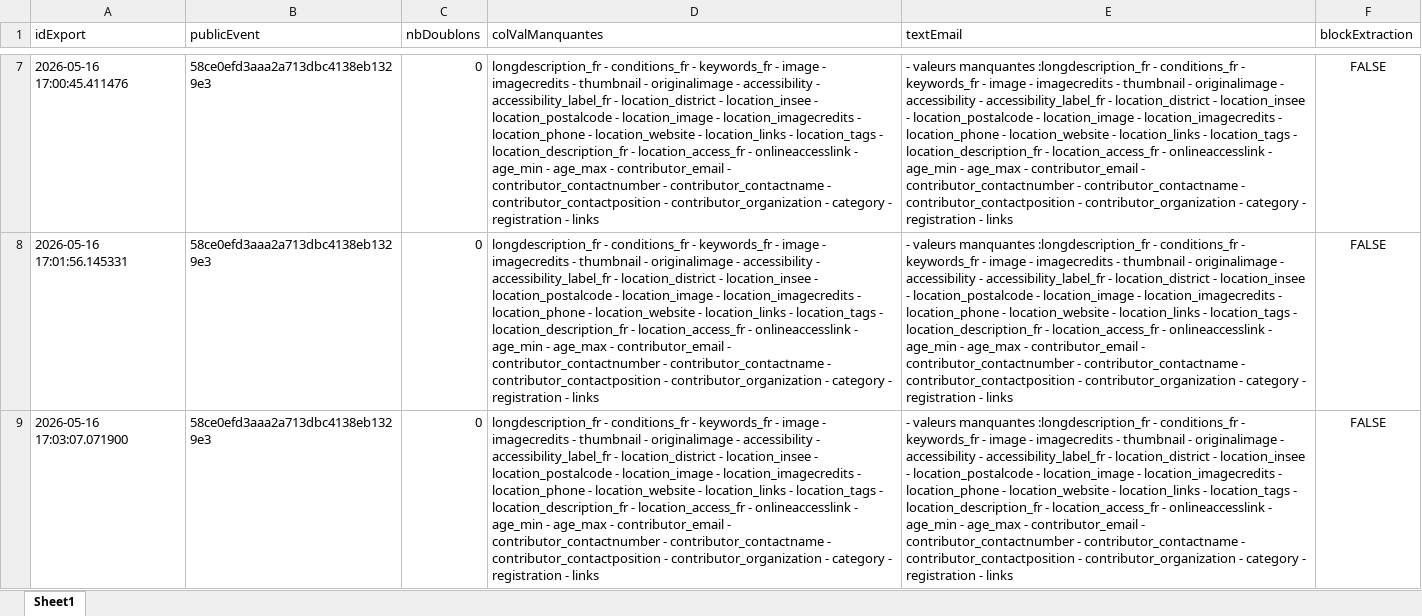
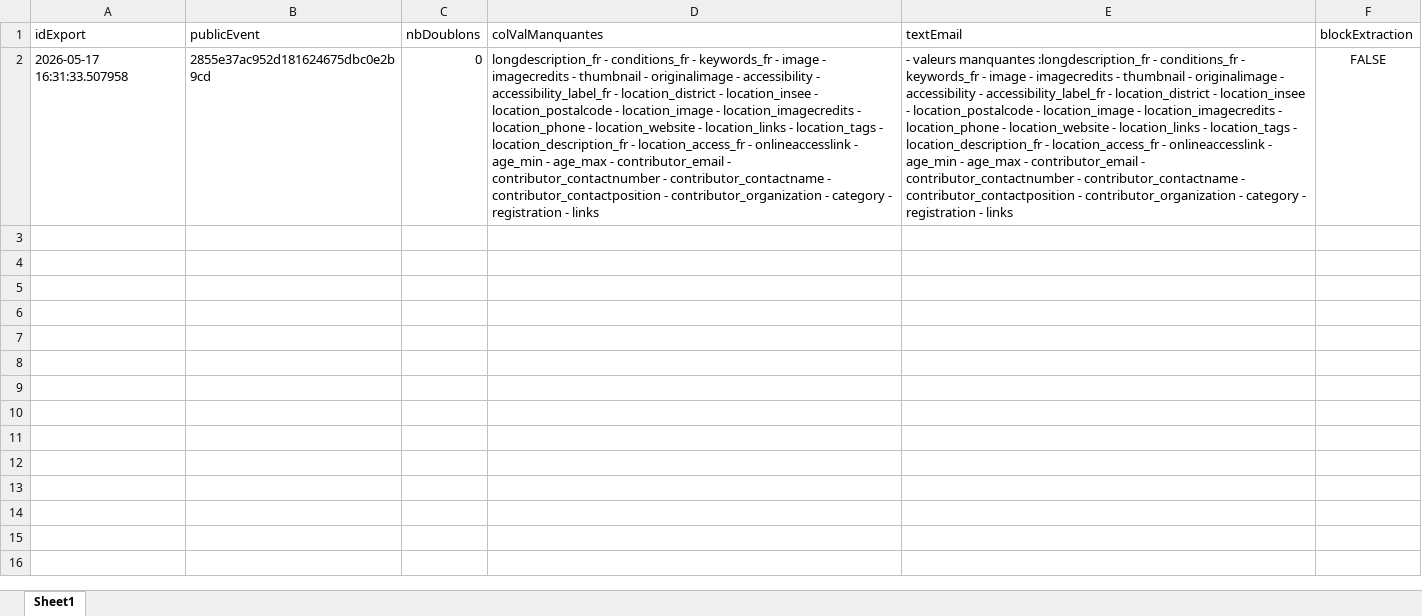
Before and after one commit to k-ardit/RAG, an Excel workbook: data/opendata/testsExport.xlsx, sheet Sheet1, drawn as a sheet; only a part is shown, gaps mark what is left out; values as stored, in another font and other column widths than the file's, no borders; removed rows and columns are numbered as before the commit, all else as after; the diff covers the shown part only; the diff names each change by its address in the sheet, - before the commit and + after, or states it on an @@ line.

```diff
--- a/data/opendata/testsExport.xlsx (sheet Sheet1)
+++ b/data/opendata/testsExport.xlsx (sheet Sheet1)
-row 7: 2026-05-16 17:00:45.411476 | 58ce0efd3aaa2a713dbc4138eb1329e3 | 0 | longdescription_fr - conditions_fr - keywords_fr - image - imagecredits - thumbnail - originalimage - accessibility - accessibility_label_fr - location_district - location_insee - location_postalcode - location_image - location_imagecredits - location_phone - location_website - location_links - location_tags - location_description_fr - location_access_fr - onlineaccesslink - age_min - age_max - contributor_email - contributor_contactnumber - contributor_contactname - contributor_contactposition - contributor_organization - category - registration - links | - valeurs manquantes :longdescription_fr - conditions_fr - keywords_fr - image - imagecredits - thumbnail - originalimage - accessibility - accessibility_label_fr - location_district - location_insee - location_postalcode - location_image - location_imagecredits - location_phone - location_website - location_links - location_tags - location_description_fr - location_access_fr - onlineaccesslink - age_min - age_max - contributor_email - contributor_contactnumber - contributor_contactname - contributor_contactposition - contributor_organization - category - registration - links | FALSE
-A2 (idExport): 2026-05-16 17:01:56.145331
+A2 (idExport): 2026-05-17 16:31:33.507958
-B2 (publicEvent): 58ce0efd3aaa2a713dbc4138eb1329e3
+B2 (publicEvent): 2855e37ac952d181624675dbc0e2b9cd
-row 9: 2026-05-16 17:03:07.071900 | 58ce0efd3aaa2a713dbc4138eb1329e3 | 0 | longdescription_fr - conditions_fr - keywords_fr - image - imagecredits - thumbnail - originalimage - accessibility - accessibility_label_fr - location_district - location_insee - location_postalcode - location_image - location_imagecredits - location_phone - location_website - location_links - location_tags - location_description_fr - location_access_fr - onlineaccesslink - age_min - age_max - contributor_email - contributor_contactnumber - contributor_contactname - contributor_contactposition - contributor_organization - category - registration - links | - valeurs manquantes :longdescription_fr - conditions_fr - keywords_fr - image - imagecredits - thumbnail - originalimage - accessibility - accessibility_label_fr - location_district - location_insee - location_postalcode - location_image - location_imagecredits - location_phone - location_website - location_links - location_tags - location_description_fr - location_access_fr - onlineaccesslink - age_min - age_max - contributor_email - contributor_contactnumber - contributor_contactname - contributor_contactposition - contributor_organization - category - registration - links | FALSE
```
Also changed, not shown: 8 removed rows elsewhere in this sheet, data/chunks/chunks.xlsx, data/opendata/FichierFinal.xlsx, 30 other files.
